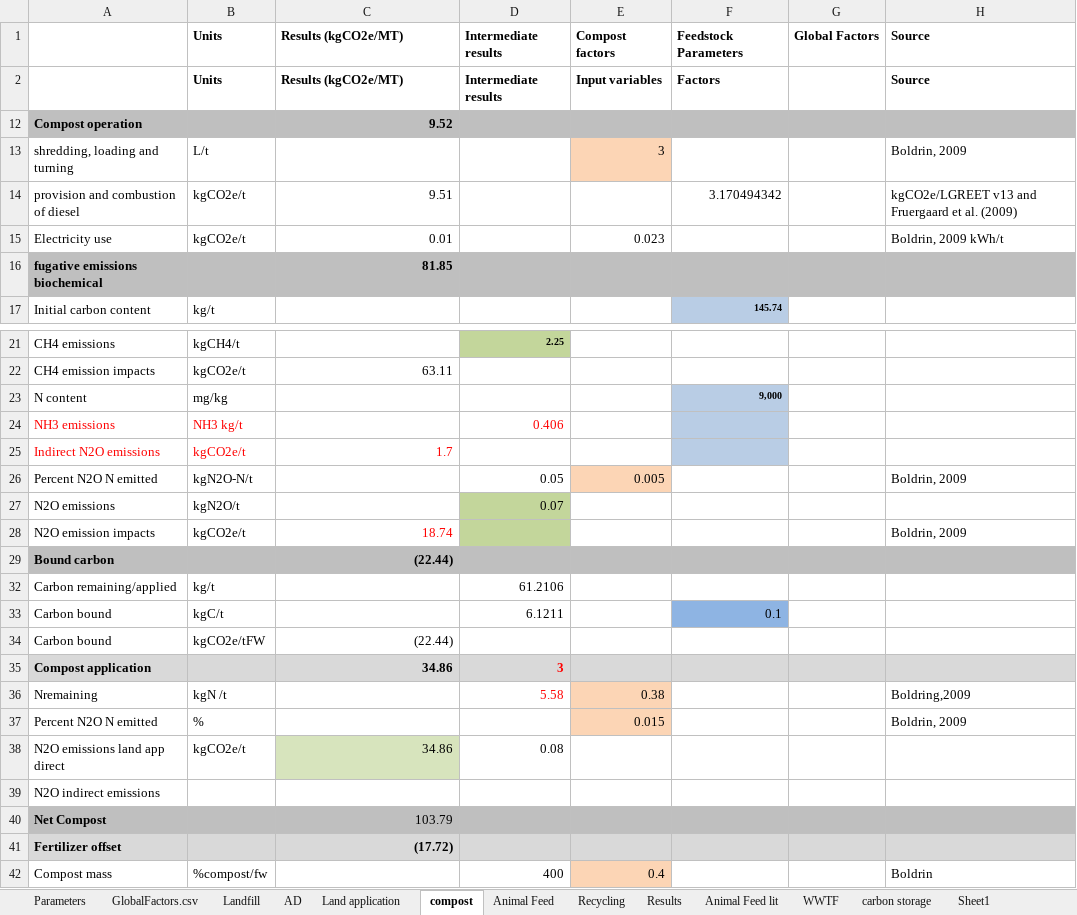
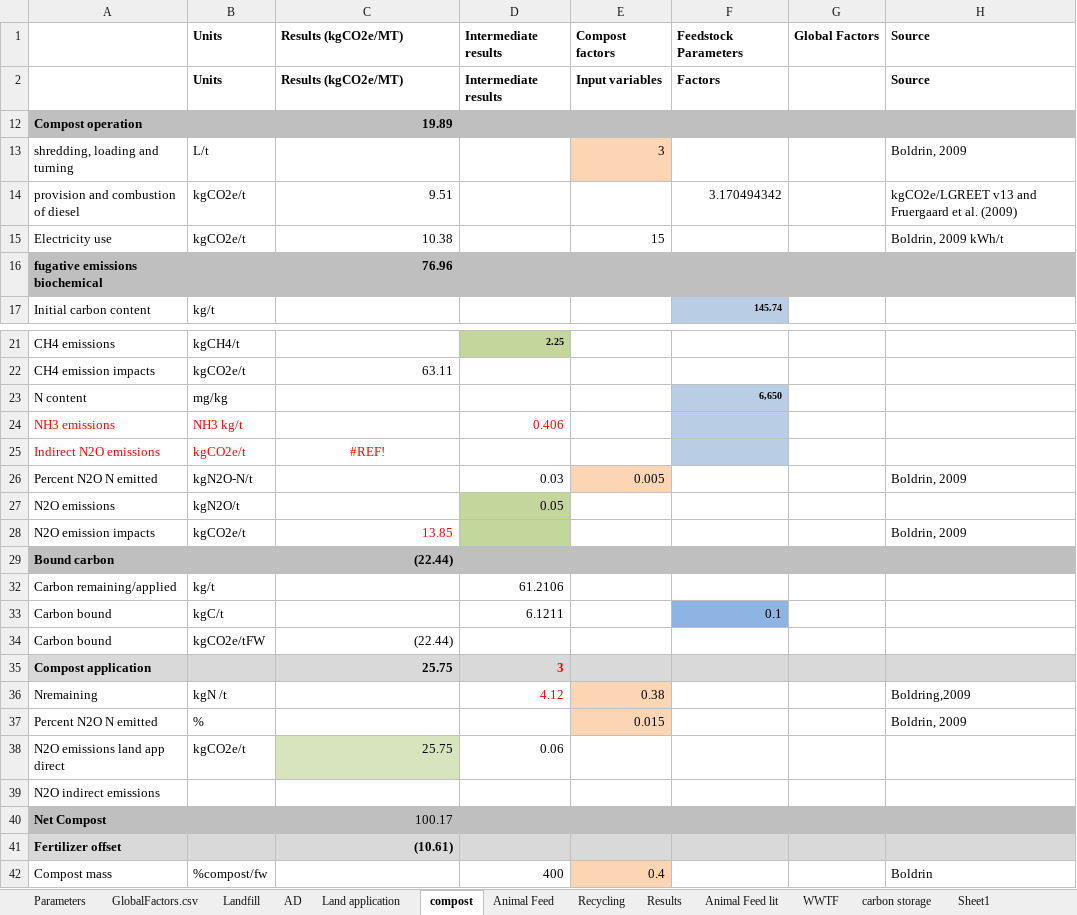
Before and after one commit to graySquirrel/ORCAS-Organic-Resource-Climate-Assessment-Simulation, an Excel workbook: GlobalFactors.xlsx, sheet compost, drawn as a sheet; only a part is shown, gaps mark what is left out; values as stored, in another font and other column widths than the file's, no borders; the diff covers the shown part only; the diff names each change by its address in the sheet, - before the commit and + after, or states it on an @@ line.

```diff
--- a/GlobalFactors.xlsx (sheet compost)
+++ b/GlobalFactors.xlsx (sheet compost)
-C12: 9.52
+C12: 19.89
-C15: 0.01
+C15: 10.38
-E15: 0.023
+E15: 15
-C16: 81.85
+C16: 76.96
-F23: 9,000
+F23: 6,650
-C25: 1.7
+C25: #REF!
-C25 alignment: right
+C25 alignment: center
-D26: 0.05
+D26: 0.03
-D27: 0.07
+D27: 0.05
-C28: 18.74
+C28: 13.85
-C35: 34.86
+C35: 25.75
-D36: 5.58
+D36: 4.12
-C38: 34.86
+C38: 25.75
-D38: 0.08
+D38: 0.06
-C40: 103.79
+C40: 100.17
-C41: (17.72)
+C41: (10.61)
```
Also changed, not shown: 5 edited cells elsewhere in this sheet, sheet GlobalFactors.csv, sheet Landfill, sheet Parameters, sheet AD, sheet Land application, formulas that keep their value, hidden cells, charts or pictures, 7 other files.
